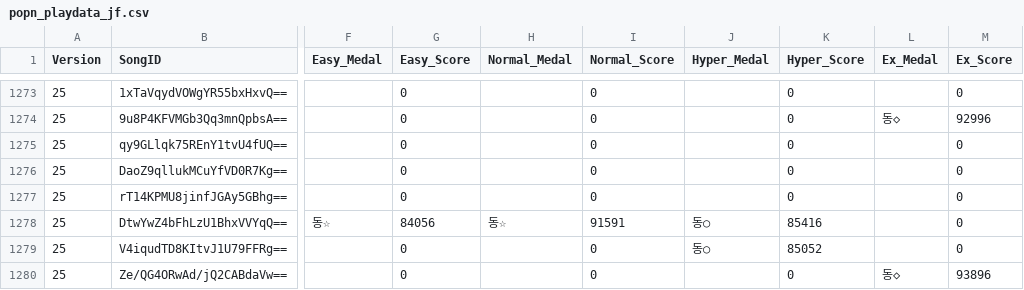
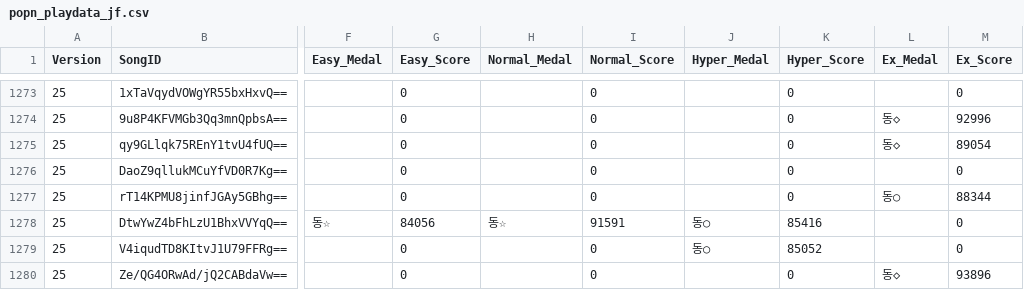
Before and after one commit to betapa/popn_total, a CSV file: popn_score_scraper/popn_playdata_jf.csv, drawn as a sheet; only a part is shown, gaps mark what is left out; the diff covers the shown part only; the diff names each change by its address in the sheet, - before the commit and + after, or states it on an @@ line.

Commit message:
Update JF play data (2026. 10. 29.) - 1881 songs

```diff
--- a/popn_score_scraper/popn_playdata_jf.csv
+++ b/popn_score_scraper/popn_playdata_jf.csv
-L1275 (Ex_Medal): (empty)
+L1275 (Ex_Medal): 동◇
-M1275 (Ex_Score): 0
+M1275 (Ex_Score): 89054
-L1277 (Ex_Medal): (empty)
+L1277 (Ex_Medal): 동○
-M1277 (Ex_Score): 0
+M1277 (Ex_Score): 88344
```
Also changed, not shown: 2 added rows and 94 edited cells elsewhere in this file.
